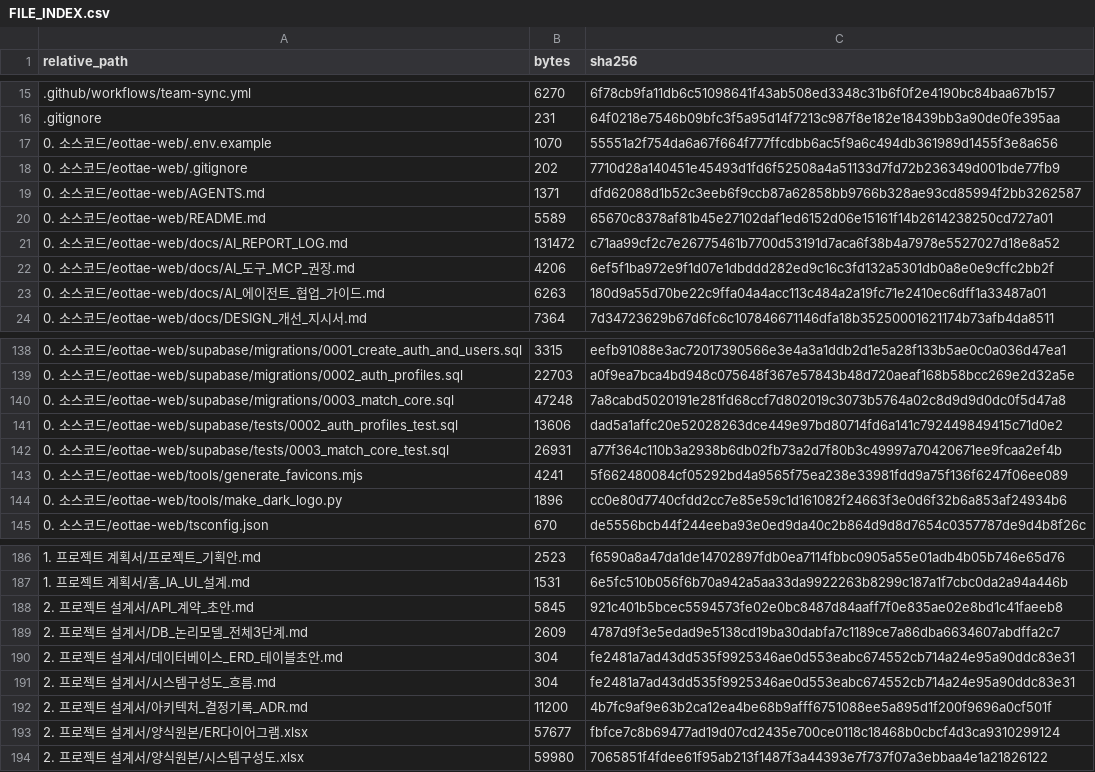
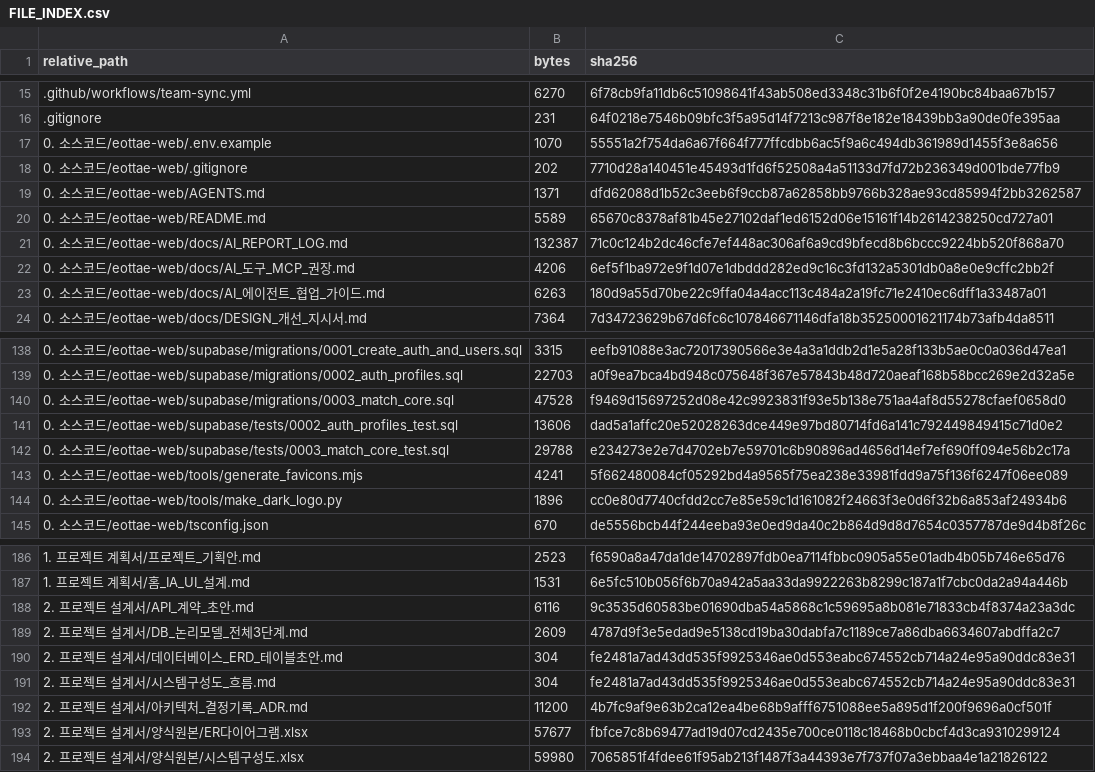
Before and after one commit to sterran123/eottae, a CSV file: FILE_INDEX.csv, drawn as a sheet; only a part is shown, gaps mark what is left out.

```diff
--- a/FILE_INDEX.csv
+++ b/FILE_INDEX.csv
@@ -20,3 +20,3 @@
 0. 소스코드/eottae-web/README.md,5589,65670c8378af81b45e27102daf1ed6152d06e15161f14b2614238250cd727a01
-0. 소스코드/eottae-web/docs/AI_REPORT_LOG.md,131472,c71aa99cf2c7e26775461b7700d53191d7aca6f38b4a7978e5527027d18e8a52
+0. 소스코드/eottae-web/docs/AI_REPORT_LOG.md,132387,71c0c124b2dc46cfe7ef448ac306af6a9cd9bfecd8b6bccc9224bb520f868a70
 0. 소스코드/eottae-web/docs/AI_도구_MCP_권장.md,4206,6ef5f1ba972e9f1d07e1dbddd282ed9c16c3fd132a5301db0a8e0e9cffc2bb2f
@@ -139,5 +139,5 @@
 0. 소스코드/eottae-web/supabase/migrations/0002_auth_profiles.sql,22703,a0f9ea7bca4bd948c075648f367e57843b48d720aeaf168b58bcc269e2d32a5e
-0. 소스코드/eottae-web/supabase/migrations/0003_match_core.sql,47248,7a8cabd5020191e281fd68ccf7d802019c3073b5764a02c8d9d9d0dc0f5d47a8
+0. 소스코드/eottae-web/supabase/migrations/0003_match_core.sql,47528,f9469d15697252d08e42c9923831f93e5b138e751aa4af8d55278cfaef0658d0
 0. 소스코드/eottae-web/supabase/tests/0002_auth_profiles_test.sql,13606,dad5a1affc20e52028263dce449e97bd80714fd6a141c792449849415c71d0e2
-0. 소스코드/eottae-web/supabase/tests/0003_match_core_test.sql,26931,a77f364c110b3a2938b6db02fb73a2d7f80b3c49997a70420671ee9fcaa2ef4b
+0. 소스코드/eottae-web/supabase/tests/0003_match_core_test.sql,29788,e234273e2e7d4702eb7e59701c6b90896ad4656d14ef7ef690ff094e56b2c17a
 0. 소스코드/eottae-web/tools/generate_favicons.mjs,4241,5f662480084cf05292bd4a9565f75ea238e33981fdd9a75f136f6247f06ee089
@@ -187,3 +187,3 @@
 1. 프로젝트 계획서/홈_IA_UI_설계.md,1531,6e5fc510b056f6b70a942a5aa33da9922263b8299c187a1f7cbc0da2a94a446b
-2. 프로젝트 설계서/API_계약_초안.md,5845,921c401b5bcec5594573fe02e0bc8487d84aaff7f0e835ae02e8bd1c41faeeb8
+2. 프로젝트 설계서/API_계약_초안.md,6116,9c3535d60583be01690dba54a5868c1c59695a8b081e71833cb4f8374a23a3dc
 2. 프로젝트 설계서/DB_논리모델_전체3단계.md,2609,4787d9f3e5edad9e5138cd19ba30dabfa7c1189ce7a86dba6634607abdffa2c7
```
Also changed, not shown: 5 other files.
